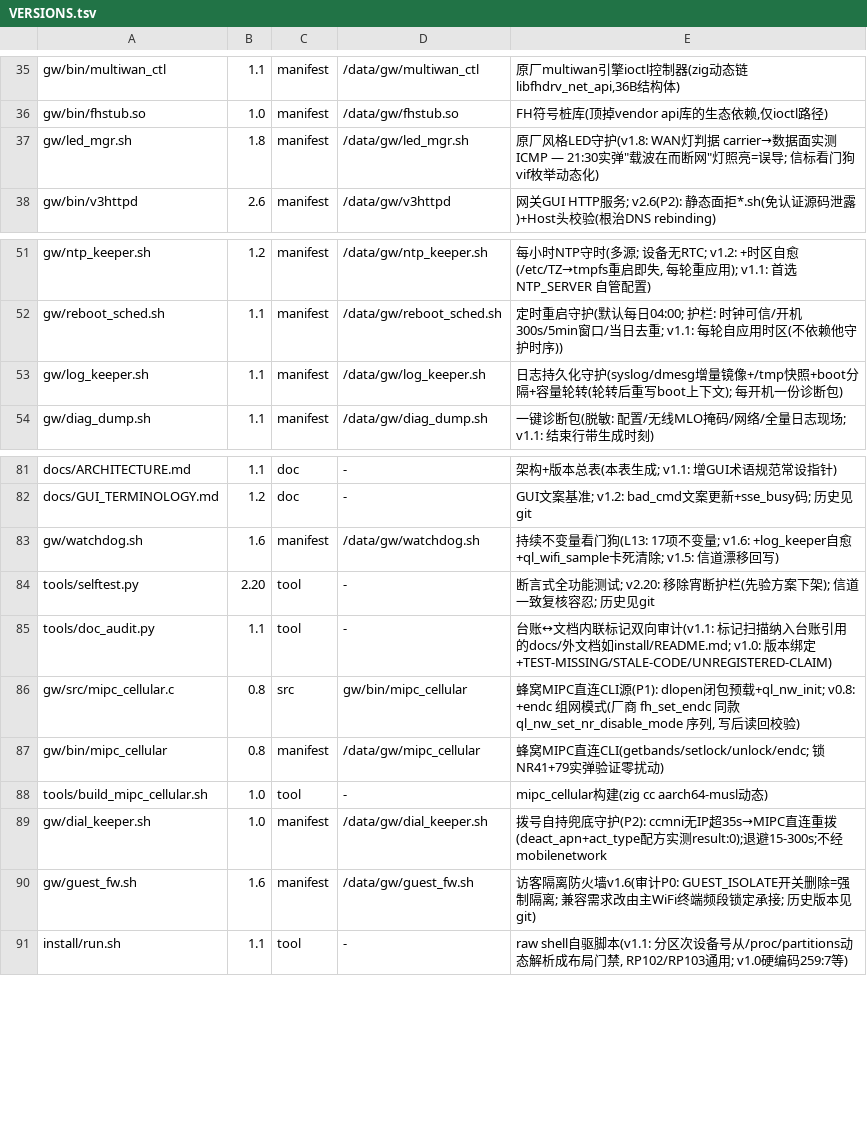
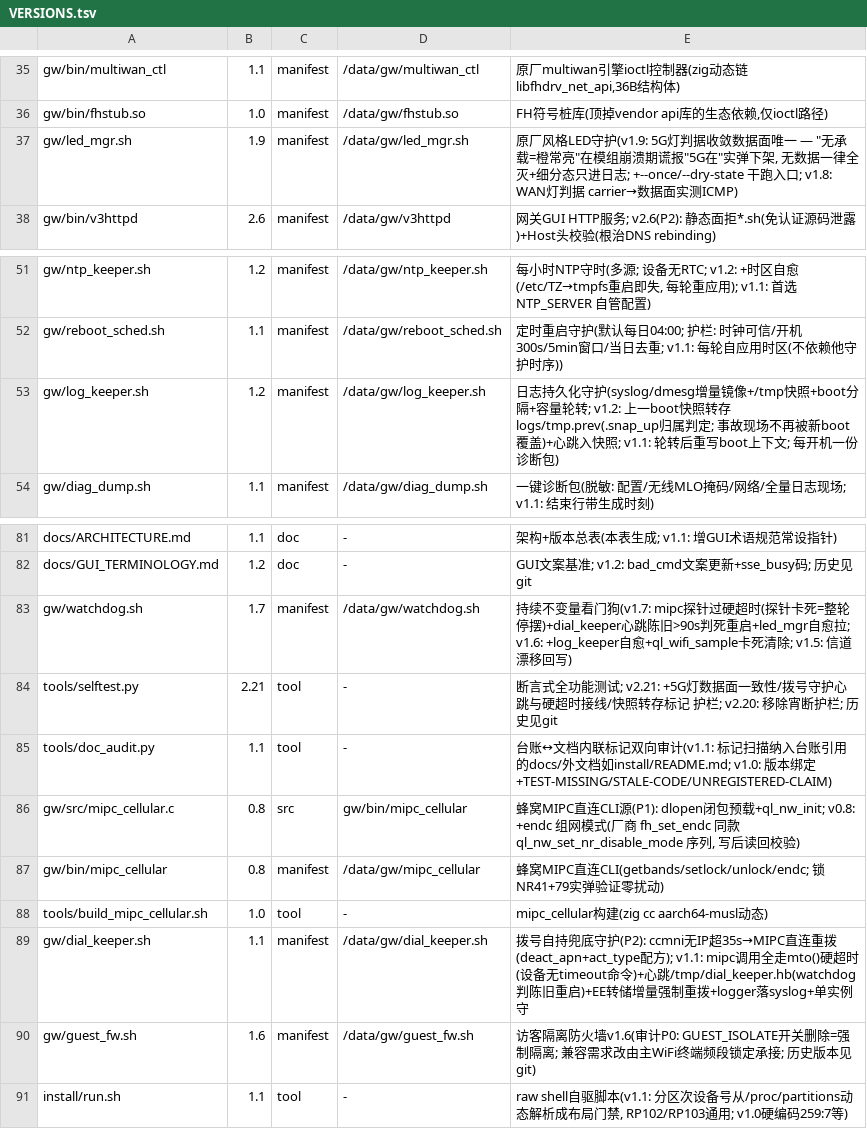
Before and after one commit to chr431/fiberhome-lg6151m, a TSV file: tools/VERSIONS.tsv, drawn as a sheet; only a part is shown, gaps mark what is left out.

Commit message:
模组EE事故修复轮: 5G灯谎报修复 + 恢复/可诊断性三处加固(led_mgr v1.9/dial_keeper v1.1/watchdog v1.7/log_keeper v1.2/selftest v2.21)
- led_mgr v1.9: 5G 灯判据收敛数据面唯一 — 旧"无承载=橙常亮"在模组 EE 崩溃离线期
  仍点亮(谎报"5G 在", 10-13 夜用户第一手误判源); 现 ccmni 有 IPv4=绿, 其余三色
  全灭, 未注册/无承载/模组离线三态只进日志; +--once/--dry-state 干跑入口。
- dial_keeper v1.1: mipc 调用全走 mto() 硬超时(设备无 timeout 命令; 事故窗口
  零重拨留痕 = 疑似卡死在 RIL 重启瞬间的调用里) + 心跳 /tmp/dial_keeper.hb +
  EE 转储增量强制重拨 + logger 关键事件落 syslog + 单实例守。
- watchdog v1.7: CFUN/COPS 探针过 mto()(探针卡死=整轮停摆) + dial_keeper 心跳
  陈旧>90s 判死重启("进程在而守护死"旧判据看不见) + led_mgr 自愈拉。
- log_keeper v1.2: 新 boot 首轮把上一 boot 的 /tmp 快照整目录转存 logs/tmp.prev
  (.snap_up 归属判定) — 旧"变化才写"让事故现场在 +90s 内被新 boot 覆盖。
- selftest v2.21: +5G 灯数据面一致性(映射干跑+实况引脚)/拨号守护心跳与超时
  接线/快照转存标记 三组护栏。

```diff
--- a/tools/VERSIONS.tsv
+++ b/tools/VERSIONS.tsv
@@ -36,3 +36,3 @@ gw/bin/multiwan_ctl	1.1	manifest	/data/gw/multiwan_ctl	原厂multiwan引擎ioctl
 gw/bin/fhstub.so	1.0	manifest	/data/gw/fhstub.so	FH符号桩库(顶掉vendor api库的生态依赖,仅ioctl路径)
-gw/led_mgr.sh	1.8	manifest	/data/gw/led_mgr.sh	原厂风格LED守护(v1.8: WAN灯判据 carrier→数据面实测ICMP — 21:30实弹"载波在而断网"灯照亮=误导; 信标看门狗vif枚举动态化)
+gw/led_mgr.sh	1.9	manifest	/data/gw/led_mgr.sh	原厂风格LED守护(v1.9: 5G灯判据收敛数据面唯一 — "无承载=橙常亮"在模组崩溃期谎报"5G在"实弹下架, 无数据一律全灭+细分态只进日志; +--once/--dry-state 干跑入口; v1.8: WAN灯判据 carrier→数据面实测ICMP)
 gw/bin/v3httpd	2.6	manifest	/data/gw/v3httpd	网关GUI HTTP服务; v2.6(P2): 静态面拒*.sh(免认证源码泄露)+Host头校验(根治DNS rebinding)
@@ -52,3 +52,3 @@ gw/ntp_keeper.sh	1.2	manifest	/data/gw/ntp_keeper.sh	每小时NTP守时(多源;
 gw/reboot_sched.sh	1.1	manifest	/data/gw/reboot_sched.sh	定时重启守护(默认每日04:00; 护栏: 时钟可信/开机300s/5min窗口/当日去重; v1.1: 每轮自应用时区(不依赖他守护时序))
-gw/log_keeper.sh	1.1	manifest	/data/gw/log_keeper.sh	日志持久化守护(syslog/dmesg增量镜像+/tmp快照+boot分隔+容量轮转(轮转后重写boot上下文); 每开机一份诊断包)
+gw/log_keeper.sh	1.2	manifest	/data/gw/log_keeper.sh	日志持久化守护(syslog/dmesg增量镜像+/tmp快照+boot分隔+容量轮转; v1.2: 上一boot快照转存 logs/tmp.prev(.snap_up归属判定; 事故现场不再被新boot覆盖)+心跳入快照; v1.1: 轮转后重写boot上下文; 每开机一份诊断包)
 gw/diag_dump.sh	1.1	manifest	/data/gw/diag_dump.sh	一键诊断包(脱敏: 配置/无线MLO掩码/网络/全量日志现场; v1.1: 结束行带生成时刻)
@@ -82,4 +82,4 @@ docs/ARCHITECTURE.md	1.1	doc	-	架构+版本总表(本表生成; v1.1: 增GUI术
 docs/GUI_TERMINOLOGY.md	1.2	doc	-	GUI文案基准; v1.2: bad_cmd文案更新+sse_busy码; 历史见git
-gw/watchdog.sh	1.6	manifest	/data/gw/watchdog.sh	持续不变量看门狗(L13: 17项不变量; v1.6: +log_keeper自愈+ql_wifi_sample卡死清除; v1.5: 信道漂移回写)
-tools/selftest.py	2.20	tool	-	断言式全功能测试; v2.20: 移除宵断护栏(先验方案下架); 信道一致复核容忍; 历史见git
+gw/watchdog.sh	1.7	manifest	/data/gw/watchdog.sh	持续不变量看门狗(v1.7: mipc探针过硬超时(探针卡死=整轮停摆)+dial_keeper心跳陈旧>90s判死重启+led_mgr自愈拉; v1.6: +log_keeper自愈+ql_wifi_sample卡死清除; v1.5: 信道漂移回写)
+tools/selftest.py	2.21	tool	-	断言式全功能测试; v2.21: +5G灯数据面一致性/拨号守护心跳与硬超时接线/快照转存标记 护栏; v2.20: 移除宵断护栏; 历史见git
 tools/doc_audit.py	1.1	tool	-	台账↔文档内联标记双向审计(v1.1: 标记扫描纳入台账引用的docs/外文档如install/README.md; v1.0: 版本绑定+TEST-MISSING/STALE-CODE/UNREGISTERED-CLAIM)
@@ -88,3 +88,3 @@ gw/bin/mipc_cellular	0.8	manifest	/data/gw/mipc_cellular	蜂窝MIPC直连CLI(get
 tools/build_mipc_cellular.sh	1.0	tool	-	mipc_cellular构建(zig cc aarch64-musl动态)
-gw/dial_keeper.sh	1.0	manifest	/data/gw/dial_keeper.sh	拨号自持兜底守护(P2): ccmni无IP超35s→MIPC直连重拨(deact_apn+act_type配方实测result:0);退避15-300s;不经mobilenetwork
+gw/dial_keeper.sh	1.1	manifest	/data/gw/dial_keeper.sh	拨号自持兜底守护(P2): ccmni无IP超35s→MIPC直连重拨(deact_apn+act_type配方); v1.1: mipc调用全走mto()硬超时(设备无timeout命令)+心跳/tmp/dial_keeper.hb(watchdog判陈旧重启)+EE转储增量强制重拨+logger落syslog+单实例守
 gw/guest_fw.sh	1.6	manifest	/data/gw/guest_fw.sh	访客隔离防火墙v1.6(审计P0: GUEST_ISOLATE开关删除=强制隔离; 兼容需求改由主WiFi终端频段锁定承接; 历史版本见git)
```
Also changed, not shown: 6 other files.
